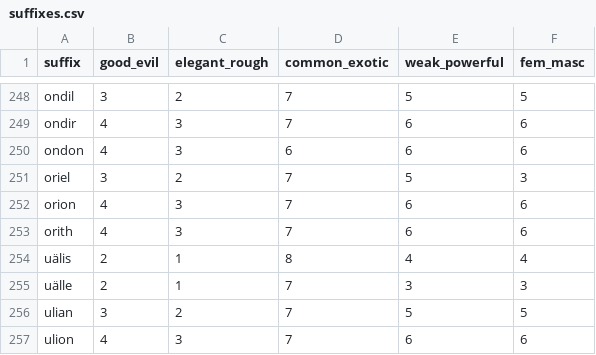
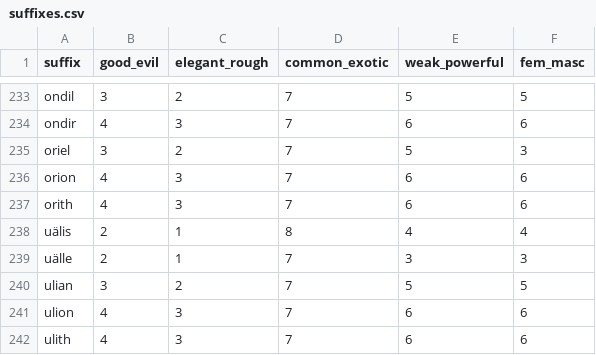
Before and after one commit to charliebutter/fantasy-name-generator-web, a CSV file: fantasynamegen/data/elf/suffixes.csv, drawn as a sheet; only a part is shown, gaps mark what is left out; the shorter side is filled out with more unchanged rows; the diff covers the shown part only.

```diff
--- a/fantasynamegen/data/elf/suffixes.csv
+++ b/fantasynamegen/data/elf/suffixes.csv
@@ -249,3 +234,2 @@ ondil,3,2,7,5,5
 ondir,4,3,7,6,6
-ondon,4,3,6,6,6
 oriel,3,2,7,5,3
```
Also changed, not shown: 15 removed rows elsewhere in this file, fantasynamegen/data/default/middles.csv, fantasynamegen/data/default/prefixes.csv, 32 other files.
